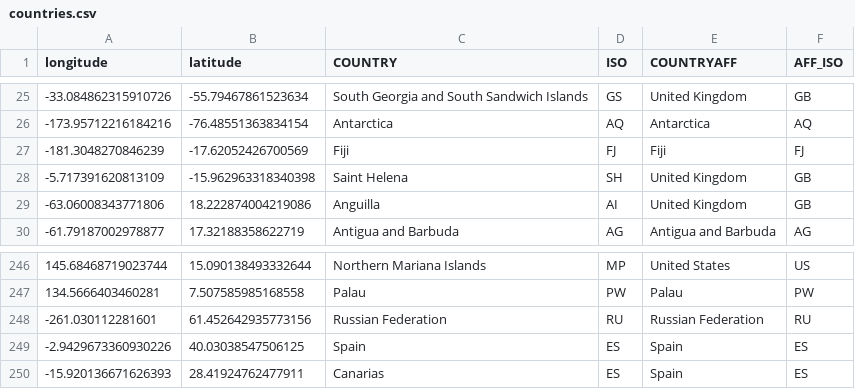
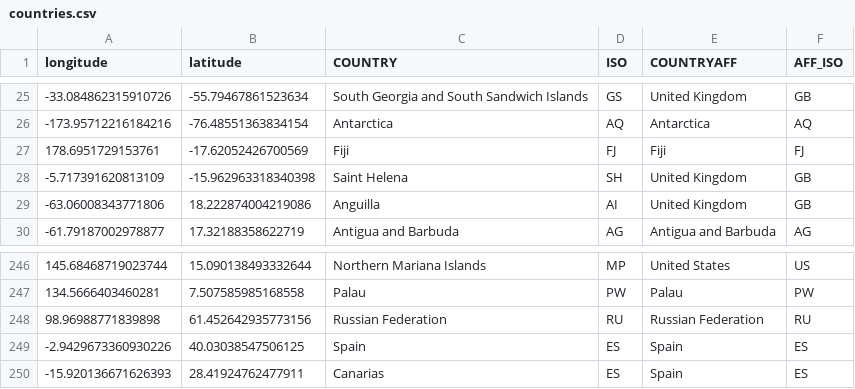
Before and after one commit to gavinr/world-countries-centroids, a CSV file: dist/countries.csv, drawn as a sheet; only a part is shown, gaps mark what is left out.

```diff
--- a/dist/countries.csv
+++ b/dist/countries.csv
@@ -26,3 +26,3 @@ longitude,latitude,COUNTRY,ISO,COUNTRYAFF,AFF_ISO
 -173.95712216184216,-76.48551363834154,Antarctica,AQ,Antarctica,AQ
--181.3048270846239,-17.62052426700569,Fiji,FJ,Fiji,FJ
+178.6951729153761,-17.62052426700569,Fiji,FJ,Fiji,FJ
 -5.717391620813109,-15.962963318340398,Saint Helena,SH,United Kingdom,GB
@@ -247,3 +247,3 @@ longitude,latitude,COUNTRY,ISO,COUNTRYAFF,AFF_ISO
 134.5666403460281,7.507585985168558,Palau,PW,Palau,PW
--261.030112281601,61.452642935773156,Russian Federation,RU,Russian Federation,RU
+98.96988771839898,61.452642935773156,Russian Federation,RU,Russian Federation,RU
 -2.9429673360930226,40.03038547506125,Spain,ES,Spain,ES
```
Also changed, not shown: 2 other files.
